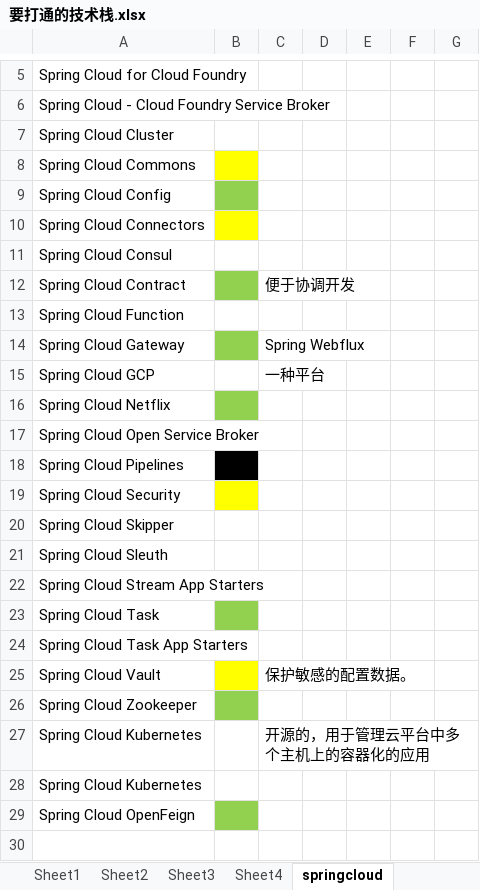
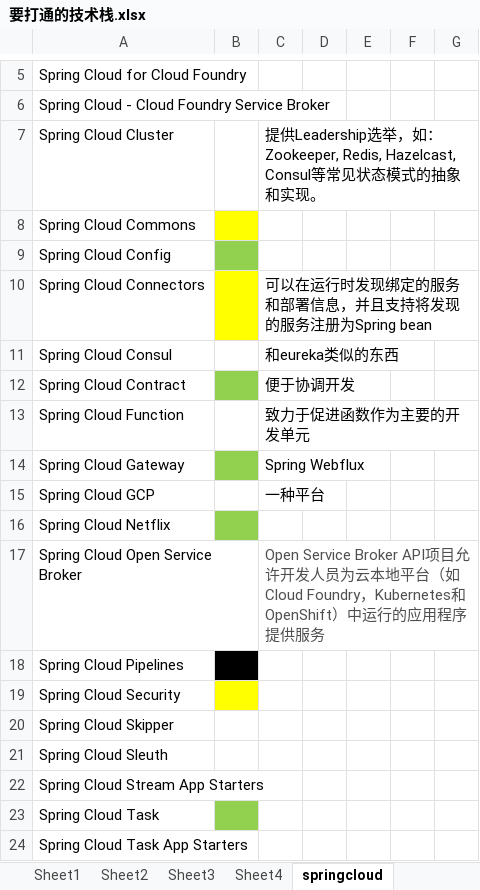
Before and after one commit to pwhpwhst/weapon, an Excel workbook: 2018.3~2018.9/newTech/要打通的技术栈.xlsx, sheet springcloud, drawn as a sheet; only a part is shown, gaps mark what is left out; the shorter side is filled out with more unchanged rows; values as stored, in another font and other column widths than the file's, no borders; the diff names each change by its address in the sheet, - before the commit and + after, or states it on an @@ line.

Commit message:
springcloud cli更正

```diff
--- a/2018.3~2018.9/newTech/要打通的技术栈.xlsx (sheet springcloud)
+++ b/2018.3~2018.9/newTech/要打通的技术栈.xlsx (sheet springcloud)
-C7: (empty)
+C7: 提供Leadership选举，如：Zookeeper, Redis, Hazelcast, Consul等常见状态模式的抽象和实现。
-C10: (empty)
+C10: 可以在运行时发现绑定的服务和部署信息，并且支持将发现的服务注册为Spring bean
-C11: (empty)
+C11: 和eureka类似的东西
-C13: (empty)
+C13: 致力于促进函数作为主要的开发单元
-C17: (empty)
+C17: Open Service Broker API项目允许开发人员为云本地平台（如Cloud Foundry，Kubernetes和OpenShift）中运行的应用程序提供服务
```
Also changed, not shown: 5 other files.
